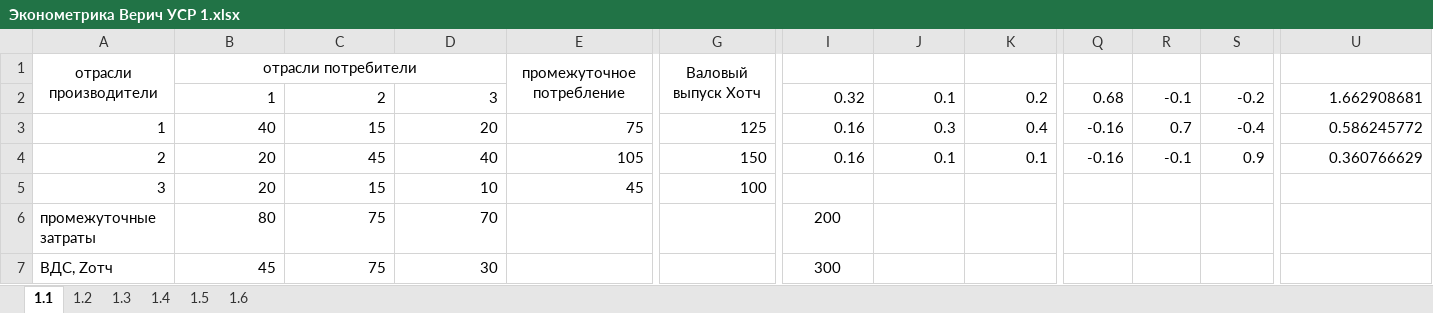
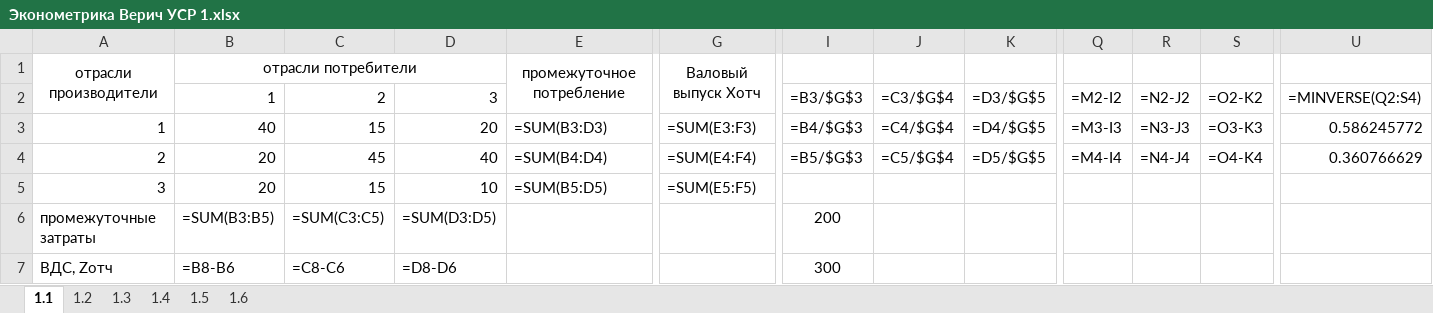
Before and after one commit to karistik1412-cmd/Verich, an Excel workbook: Эконометрика Верич УСР 1.xlsx, sheet 1.1, drawn as a sheet; only a part is shown, gaps mark what is left out; values as stored, in another font and other column widths than the file's, no borders; formulas without a stored value are shown as written; the diff covers the shown part only; the diff names each change by its address in the sheet, - before the commit and + after, or states it on an @@ line.

```diff
--- a/Эконометрика Верич УСР 1.xlsx (sheet 1.1)
+++ b/Эконометрика Верич УСР 1.xlsx (sheet 1.1)
-I2: 0.32
+I2: =B3/$G$3
-J2: 0.1
+J2: =C3/$G$4
-K2: 0.2
+K2: =D3/$G$5
-Q2: 0.68
+Q2: =M2-I2
-R2: -0.1
+R2: =N2-J2
-S2: -0.2
+S2: =O2-K2
-U2: 1.662908681
+U2: =MINVERSE(Q2:S4)
-E3: 75
+E3: =SUM(B3:D3)
-G3: 125
+G3: =SUM(E3:F3)
-I3: 0.16
+I3: =B4/$G$3
-J3: 0.3
+J3: =C4/$G$4
-K3: 0.4
+K3: =D4/$G$5
-Q3: -0.16
+Q3: =M3-I3
-R3: 0.7
+R3: =N3-J3
-S3: -0.4
+S3: =O3-K3
-E4: 105
+E4: =SUM(B4:D4)
-G4: 150
+G4: =SUM(E4:F4)
-I4: 0.16
+I4: =B5/$G$3
-J4: 0.1
+J4: =C5/$G$4
-K4: 0.1
+K4: =D5/$G$5
-Q4: -0.16
+Q4: =M4-I4
-R4: -0.1
+R4: =N4-J4
-S4: 0.9
+S4: =O4-K4
-E5: 45
+E5: =SUM(B5:D5)
-G5: 100
+G5: =SUM(E5:F5)
-B6: 80
+B6: =SUM(B3:B5)
-C6: 75
+C6: =SUM(C3:C5)
-D6: 70
+D6: =SUM(D3:D5)
-B7: 45
+B7: =B8-B6
-C7: 75
+C7: =C8-C6
-D7: 30
+D7: =D8-D6
```
Also changed, not shown: 6 added rows, 6 removed rows and 4 edited cells elsewhere in this sheet, sheet 1.4, sheet 1.6, sheet 1.2, sheet 1.3, sheet 1.5, Пась А.М. 24ИТ-3 УСР Свитина.xlsx, Эконометрика Верич УСР 2.xlsx, 12 other files.
